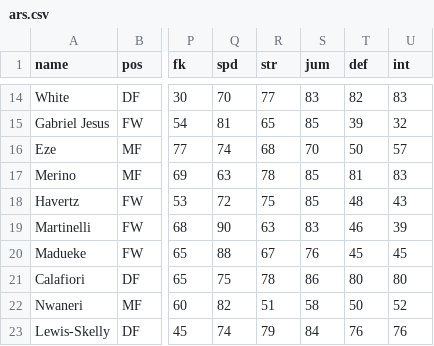
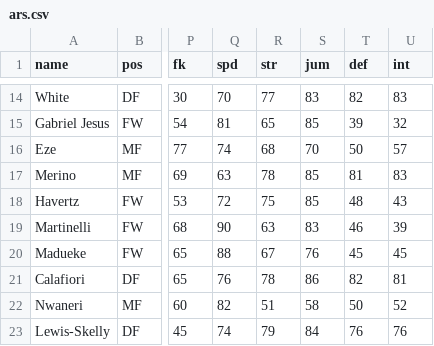
Before and after one commit to bokterd/Fantasy, a CSV file: data/ars.csv, drawn as a sheet; only a part is shown, gaps mark what is left out; the diff names each change by its address in the sheet, - before the commit and + after, or states it on an @@ line.

Commit message:
Update ars.csv

```diff
--- a/data/ars.csv
+++ b/data/ars.csv
-Q21 (spd): 75
+Q21 (spd): 76
-T21 (def): 80
+T21 (def): 82
-U21 (int): 80
+U21 (int): 81
```
